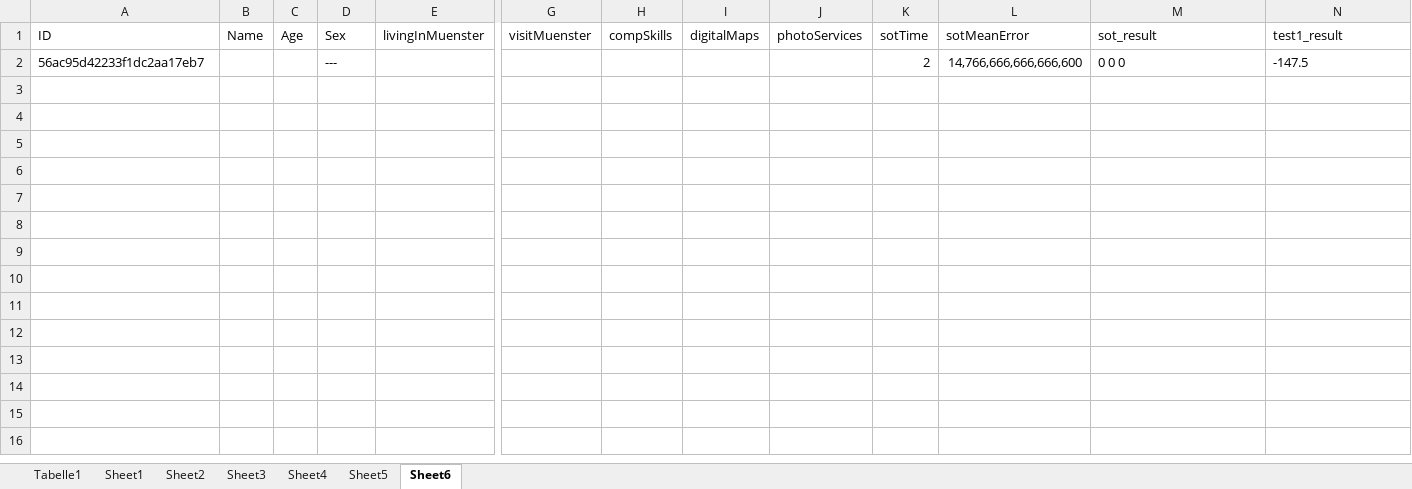
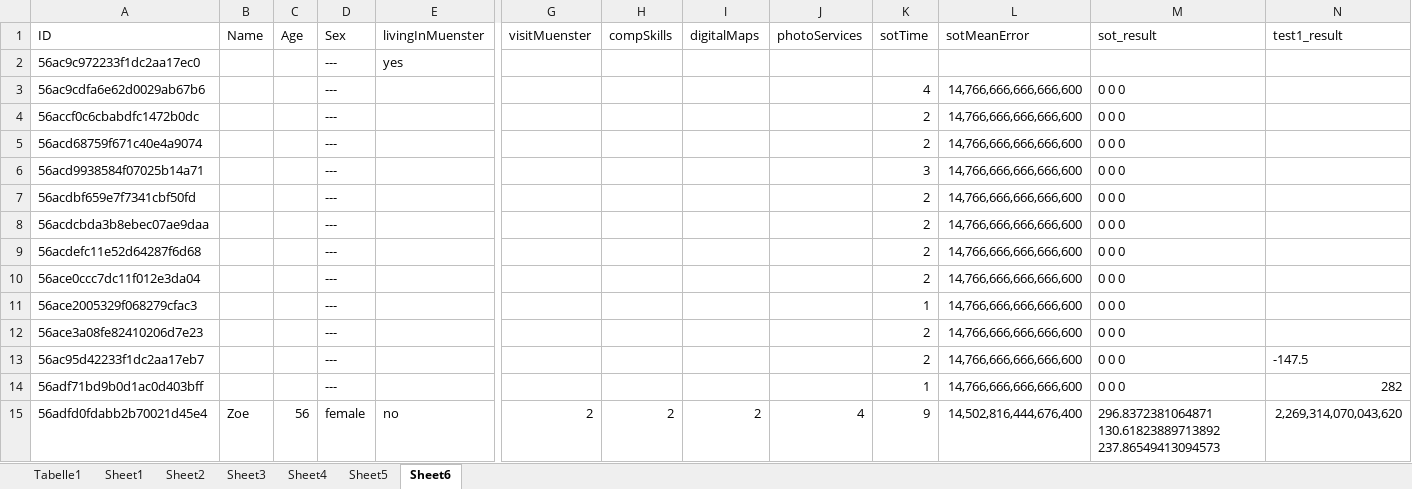
Before and after one commit to ZoeEsaulova/Bachelor, an Excel workbook: Excel.xlsx, sheet Sheet6, drawn as a sheet; only a part is shown, gaps mark what is left out; values as stored, in another font and other column widths than the file's, no borders; rows hold the shown columns only; the diff names each change by its address in the sheet, - before the commit and + after, or states it on an @@ line.

```diff
--- a/Excel.xlsx (sheet Sheet6)
+++ b/Excel.xlsx (sheet Sheet6)
+row 2: 56ac9c972233f1dc2aa17ec0 |  |  | --- | yes
+row 3: 56ac9cdfa6e62d0029ab67b6 |  |  | --- |  |  |  |  |  | 4 | 14,766,666,666,666,600 | 0 0 0
+row 4: 56accf0c6cbabdfc1472b0dc |  |  | --- |  |  |  |  |  | 2 | 14,766,666,666,666,600 | 0 0 0
+row 5: 56acd68759f671c40e4a9074 |  |  | --- |  |  |  |  |  | 2 | 14,766,666,666,666,600 | 0 0 0
+row 6: 56acd9938584f07025b14a71 |  |  | --- |  |  |  |  |  | 3 | 14,766,666,666,666,600 | 0 0 0
+row 7: 56acdbf659e7f7341cbf50fd |  |  | --- |  |  |  |  |  | 2 | 14,766,666,666,666,600 | 0 0 0
+row 8: 56acdcbda3b8ebec07ae9daa |  |  | --- |  |  |  |  |  | 2 | 14,766,666,666,666,600 | 0 0 0
+row 9: 56acdefc11e52d64287f6d68 |  |  | --- |  |  |  |  |  | 2 | 14,766,666,666,666,600 | 0 0 0
+row 10: 56ace0ccc7dc11f012e3da04 |  |  | --- |  |  |  |  |  | 2 | 14,766,666,666,666,600 | 0 0 0
+row 11: 56ace2005329f068279cfac3 |  |  | --- |  |  |  |  |  | 1 | 14,766,666,666,666,600 | 0 0 0
+row 12: 56ace3a08fe82410206d7e23 |  |  | --- |  |  |  |  |  | 2 | 14,766,666,666,666,600 | 0 0 0
+row 14: 56adf71bd9b0d1ac0d403bff |  |  | --- |  |  |  |  |  | 1 | 14,766,666,666,666,600 | 0 0 0 | 282
+row 15: 56adfd0fdabb2b70021d45e4 | Zoe | 56 | female | no | 2 | 2 | 2 | 4 | 9 | 14,502,816,444,676,400 | 296.8372381064871 130.61823889713892 237.86549413094573 | 2,269,314,070,043,620
```
Also changed, not shown: 12 other files.
